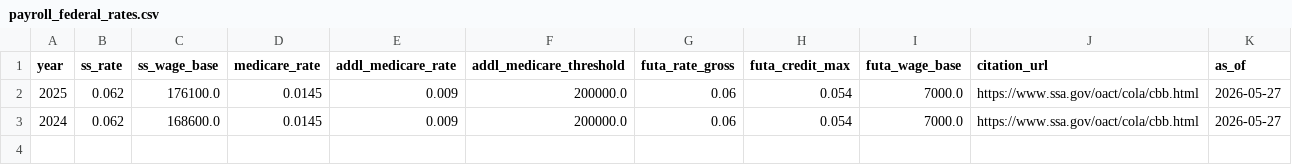
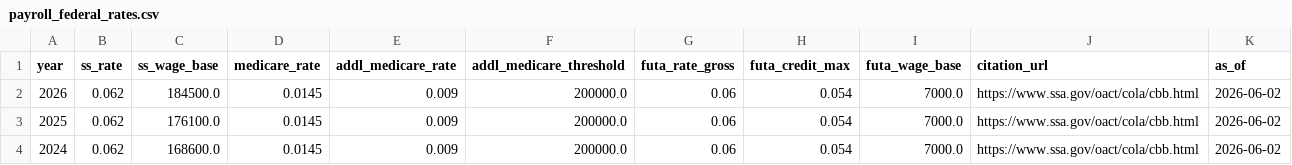
Before and after one commit to Ringzero787/taxlocus-data, a CSV file: data/payroll_federal_rates.csv, drawn as a sheet.

```diff
--- a/data/payroll_federal_rates.csv
+++ b/data/payroll_federal_rates.csv
@@ -1,3 +1,4 @@
 year,ss_rate,ss_wage_base,medicare_rate,addl_medicare_rate,addl_medicare_threshold,futa_rate_gross,futa_credit_max,futa_wage_base,citation_url,as_of
-2025,0.062,176100.0,0.0145,0.009,200000.0,0.06,0.054,7000.0,https://www.ssa.gov/oact/cola/cbb.html,2026-05-27
-2024,0.062,168600.0,0.0145,0.009,200000.0,0.06,0.054,7000.0,https://www.ssa.gov/oact/cola/cbb.html,2026-05-27
+2026,0.062,184500.0,0.0145,0.009,200000.0,0.06,0.054,7000.0,https://www.ssa.gov/oact/cola/cbb.html,2026-06-02
+2025,0.062,176100.0,0.0145,0.009,200000.0,0.06,0.054,7000.0,https://www.ssa.gov/oact/cola/cbb.html,2026-06-02
+2024,0.062,168600.0,0.0145,0.009,200000.0,0.06,0.054,7000.0,https://www.ssa.gov/oact/cola/cbb.html,2026-06-02
```
Also changed, not shown: data/jurisdiction_rates.csv, data/payroll_reciprocity.csv, 10 other files.
